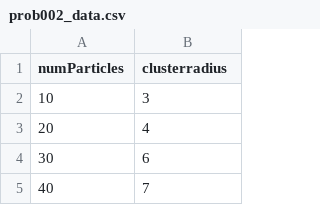
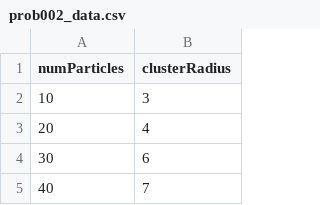
Before and after one commit to thomasbourke1/diffusion-limited-aggregation, a CSV file: python-plotting/data/prob002_data.csv, drawn as a sheet; only a part is shown.

```diff
--- a/python-plotting/data/prob002_data.csv
+++ b/python-plotting/data/prob002_data.csv
@@ -1,2 +1,2 @@
-numParticles,clusterradius
+numParticles,clusterRadius
 10,3
```
Also changed, not shown: 1 other file.
